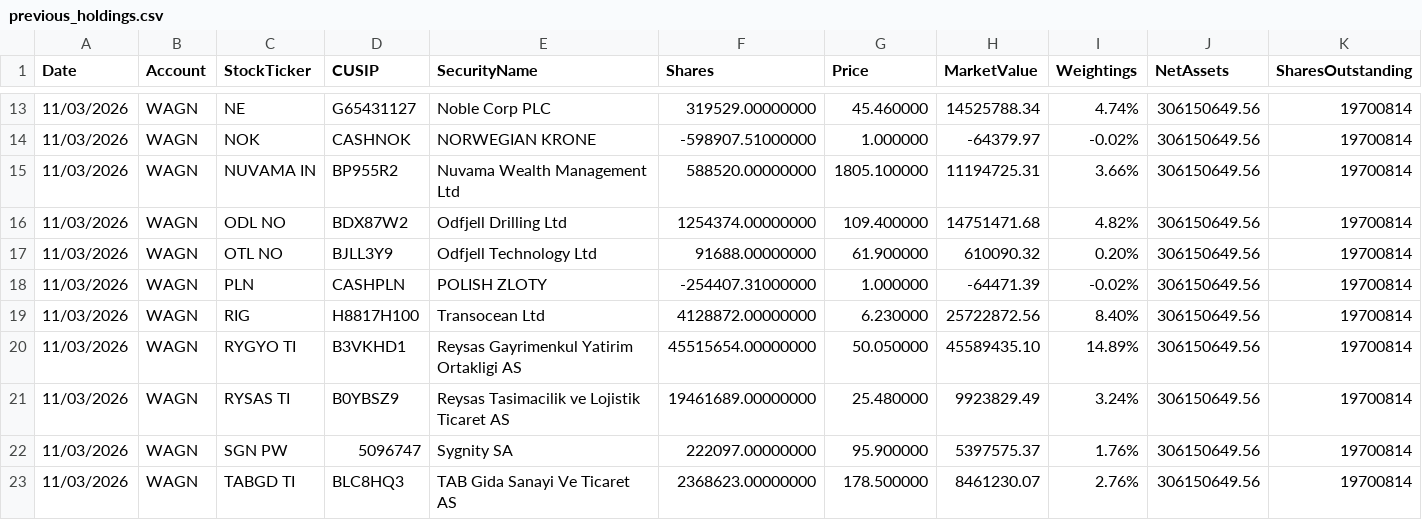
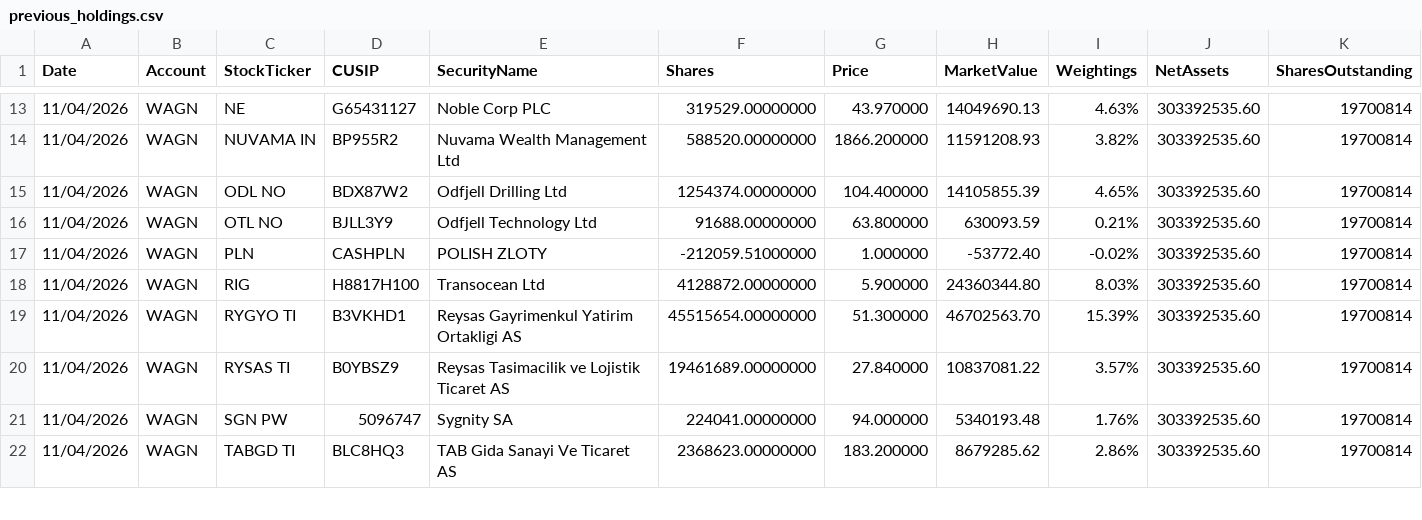
Before and after one commit to amirahmedimtiaz/pabrai-portfolio-monitor, a CSV file: previous_holdings.csv, drawn as a sheet; only a part is shown, gaps mark what is left out; removed rows and columns are numbered as before the commit, all else as after; rows hold the shown columns only; the diff covers the shown part only; the diff names each change by its address in the sheet, - before the commit and + after, or states it on an @@ line.

```diff
--- a/previous_holdings.csv
+++ b/previous_holdings.csv
-A13 (Date): 11/03/2026
+A13 (Date): 11/04/2026
-G13 (Price): 45.460000
+G13 (Price): 43.970000
-H13 (MarketValue): 14525788.34
+H13 (MarketValue): 14049690.13
-I13 (Weightings): 4.74%
+I13 (Weightings): 4.63%
-J13 (NetAssets): 306150649.56
+J13 (NetAssets): 303392535.60
-row 14: 11/03/2026 | WAGN | NOK | CASHNOK | NORWEGIAN KRONE | -598907.51000000 | 1.000000 | -64379.97 | -0.02% | 306150649.56 | 19700814
-A14:A22 (Date): 11/03/2026
+A14:A22 (Date): 11/04/2026
-G14 (Price): 1805.100000
+G14 (Price): 1866.200000
-H14 (MarketValue): 11194725.31
+H14 (MarketValue): 11591208.93
-I14 (Weightings): 3.66%
+I14 (Weightings): 3.82%
-J14:J22 (NetAssets): 306150649.56
+J14:J22 (NetAssets): 303392535.60
-G15 (Price): 109.400000
+G15 (Price): 104.400000
-H15 (MarketValue): 14751471.68
+H15 (MarketValue): 14105855.39
-I15 (Weightings): 4.82%
+I15 (Weightings): 4.65%
-G16 (Price): 61.900000
+G16 (Price): 63.800000
-H16 (MarketValue): 610090.32
+H16 (MarketValue): 630093.59
-I16 (Weightings): 0.20%
+I16 (Weightings): 0.21%
-F17 (Shares): -254407.31000000
+F17 (Shares): -212059.51000000
-H17 (MarketValue): -64471.39
+H17 (MarketValue): -53772.40
-G18 (Price): 6.230000
+G18 (Price): 5.900000
-H18 (MarketValue): 25722872.56
+H18 (MarketValue): 24360344.80
-I18 (Weightings): 8.40%
+I18 (Weightings): 8.03%
-G19 (Price): 50.050000
+G19 (Price): 51.300000
-H19 (MarketValue): 45589435.10
+H19 (MarketValue): 46702563.70
-I19 (Weightings): 14.89%
+I19 (Weightings): 15.39%
-G20 (Price): 25.480000
+G20 (Price): 27.840000
-H20 (MarketValue): 9923829.49
+H20 (MarketValue): 10837081.22
-I20 (Weightings): 3.24%
+I20 (Weightings): 3.57%
-F21 (Shares): 222097.00000000
+F21 (Shares): 224041.00000000
-G21 (Price): 95.900000
+G21 (Price): 94.000000
-H21 (MarketValue): 5397575.37
+H21 (MarketValue): 5340193.48
-G22 (Price): 178.500000
+G22 (Price): 183.200000
-H22 (MarketValue): 8461230.07
+H22 (MarketValue): 8679285.62
-I22 (Weightings): 2.76%
+I22 (Weightings): 2.86%
```
Also changed, not shown: 76 edited cells elsewhere in this file.
